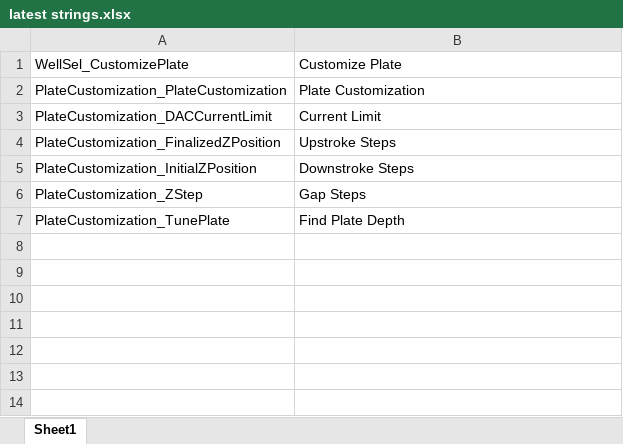
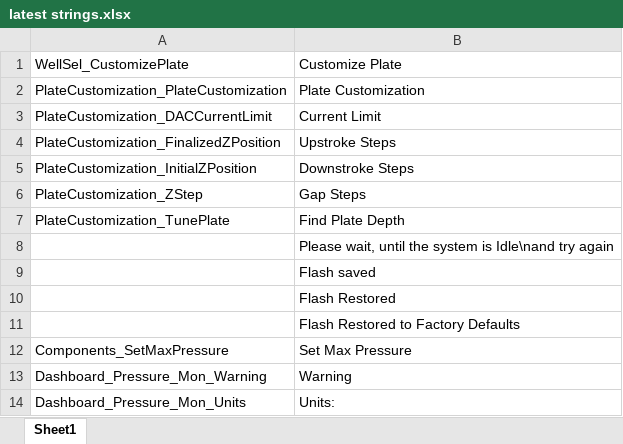
Before and after one commit to vanchan50/Ei_Dimension, an Excel workbook: latest strings.xlsx, sheet Sheet1, drawn as a sheet; values as stored, in another font and other column widths than the file's, no borders; the diff names each change by its address in the sheet, - before the commit and + after, or states it on an @@ line.

```diff
--- a/latest strings.xlsx (sheet Sheet1)
+++ b/latest strings.xlsx (sheet Sheet1)
+row 8:  | Please wait, until the system is Idle\nand try again
+row 9:  | Flash saved
+row 10:  | Flash Restored
+row 11:  | Flash Restored to Factory Defaults
+row 12: Components_SetMaxPressure | Set Max Pressure
+row 13: Dashboard_Pressure_Mon_Warning | Warning
+row 14: Dashboard_Pressure_Mon_Units | Units:
```
Also changed, not shown: 21 other files.
